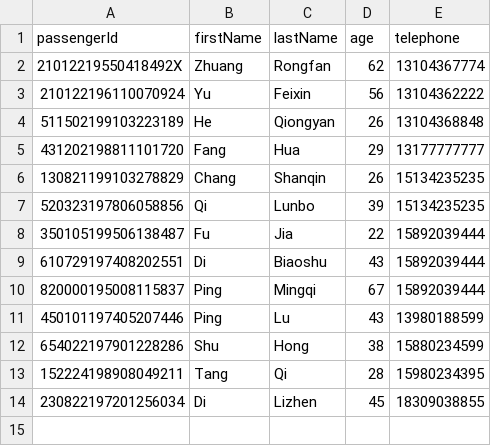
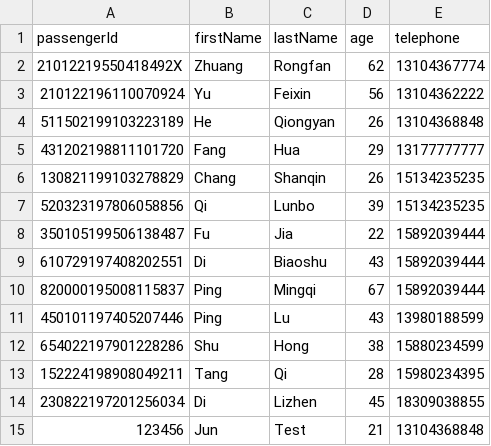
Before and after one commit to T-Atlas/EBU6304_G058_flight, a CSV file: data/csv/Passenger.csv, drawn as a sheet.

```diff
--- a/data/csv/Passenger.csv
+++ b/data/csv/Passenger.csv
@@ -14 +14,2 @@ passengerId,firstName,lastName,age,telephone
 230822197201256034,Di,Lizhen,45,18309038855
+123456,Jun,Test,21,13104368848
```
Also changed, not shown: 12 other files.
